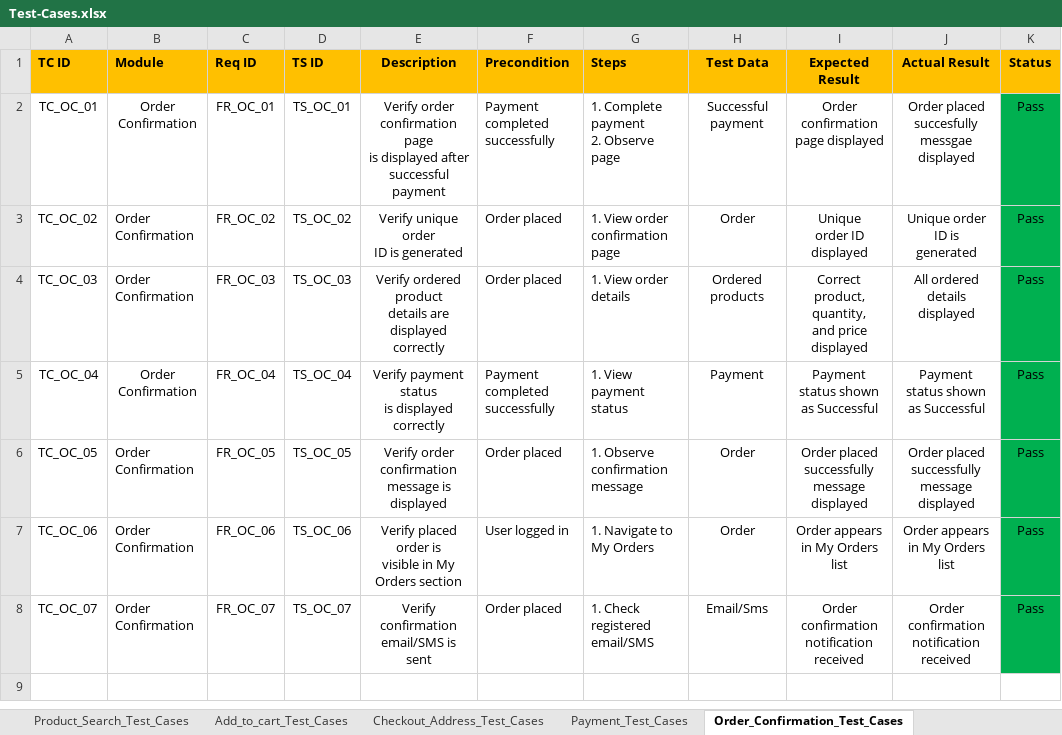
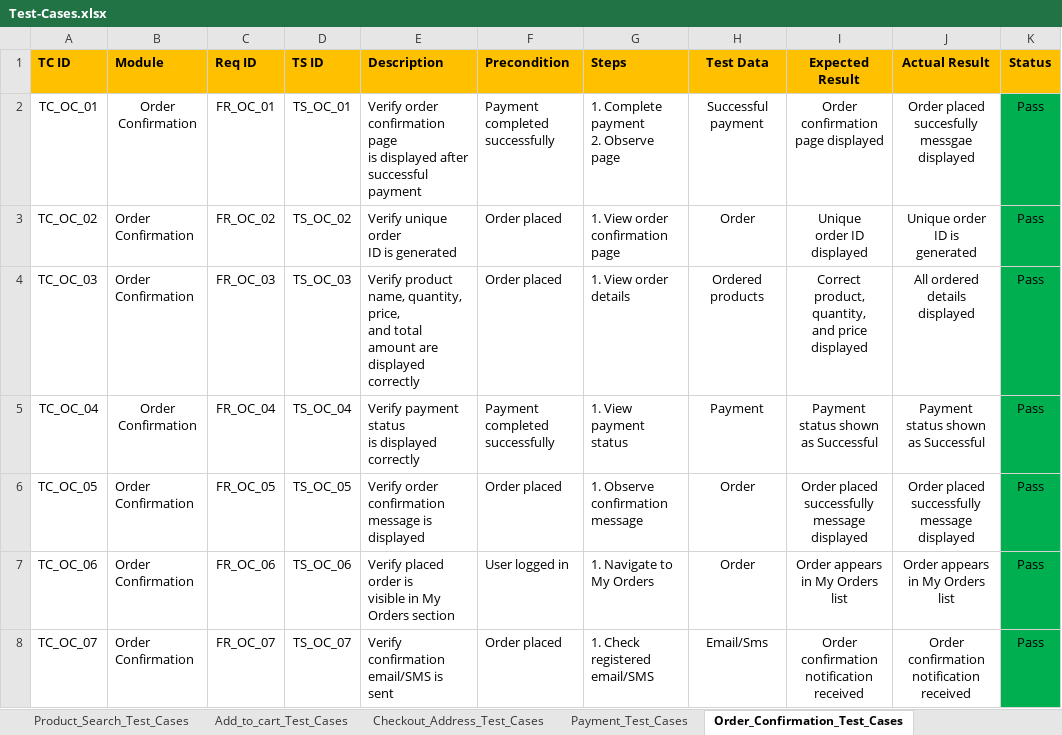
Before and after one commit to anithakoppad22/Manual-Testing-E-commerce-Amazon-, an Excel workbook: Test-Cases.xlsx, sheet Order_Confirmation_Test_Cases, drawn as a sheet; only a part is shown; values as stored, in another font and other column widths than the file's, no borders; ↵ is a line break in a cell; the diff names each change by its address in the sheet, - before the commit and + after, or states it on an @@ line.

```diff
--- a/Test-Cases.xlsx (sheet Order_Confirmation_Test_Cases)
+++ b/Test-Cases.xlsx (sheet Order_Confirmation_Test_Cases)
-E1:E8 alignment: center
+E1:E8 alignment: left
-E4 (Description): Verify ordered product ↵ details are displayed…
+E4 (Description): Verify product name, quantity, price, ↵ and total amount are displayed…
```
Also changed, not shown: sheet Payment_Test_Cases, sheet Order_Tracking_Cancellation_Tes, RTM_All_Modules.xlsx, Test-Scenarios.xlsx.
